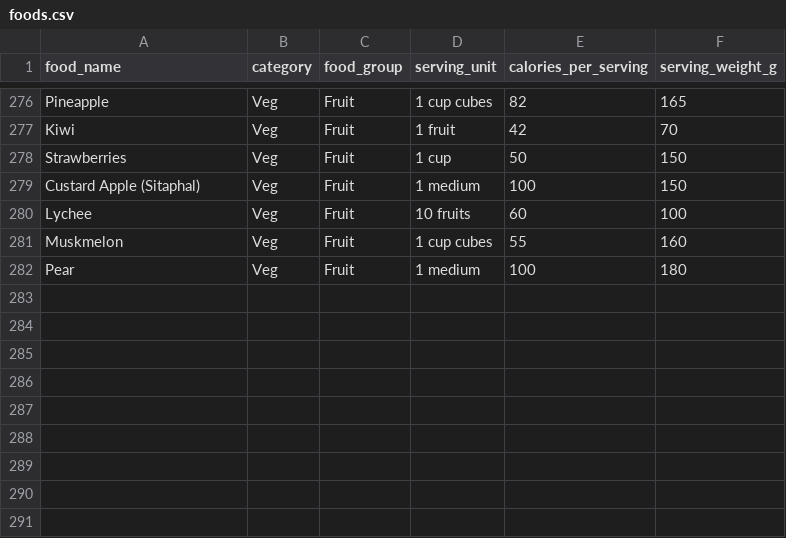
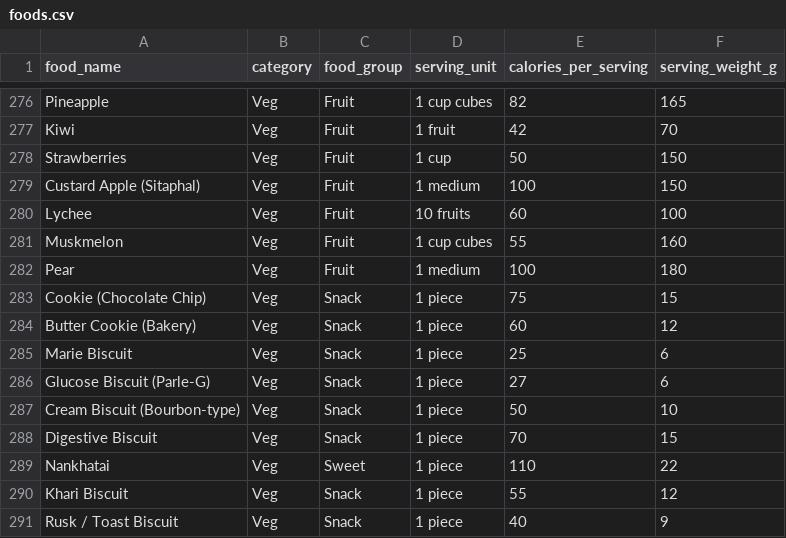
Before and after one commit to Shubham1662/calorie-calculator, a CSV file: data/foods.csv, drawn as a sheet; only a part is shown, gaps mark what is left out; the diff names each change by its address in the sheet, - before the commit and + after, or states it on an @@ line.

```diff
--- a/data/foods.csv
+++ b/data/foods.csv
+row 283: Cookie (Chocolate Chip) | Veg | Snack | 1 piece | 75 | 15
+row 284: Butter Cookie (Bakery) | Veg | Snack | 1 piece | 60 | 12
+row 285: Marie Biscuit | Veg | Snack | 1 piece | 25 | 6
+row 286: Glucose Biscuit (Parle-G) | Veg | Snack | 1 piece | 27 | 6
+row 287: Cream Biscuit (Bourbon-type) | Veg | Snack | 1 piece | 50 | 10
+row 288: Digestive Biscuit | Veg | Snack | 1 piece | 70 | 15
+row 289: Nankhatai | Veg | Sweet | 1 piece | 110 | 22
+row 290: Khari Biscuit | Veg | Snack | 1 piece | 55 | 12
+row 291: Rusk / Toast Biscuit | Veg | Snack | 1 piece | 40 | 9
```
Also changed, not shown: 1 other file.
